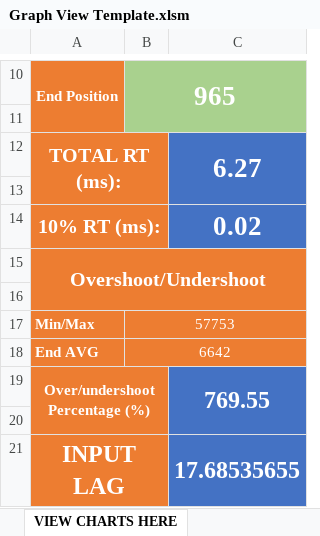
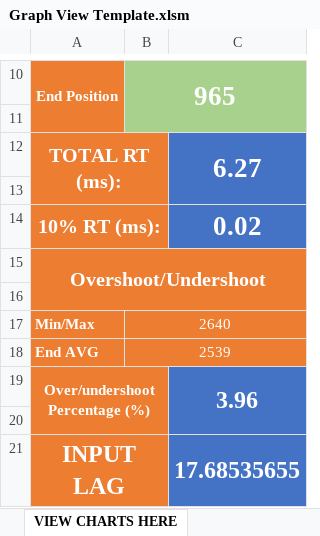
Before and after one commit to andymanic/OSRTT, an Excel workbook: Graph View Template.xlsm, sheet VIEW CHARTS HERE, drawn as a sheet; only a part is shown, gaps mark what is left out; values as stored, in another font and other column widths than the file's, no borders; charts and pictures not drawn; 1 other sheet too large or unreadable and not compared; the diff names each change by its address in the sheet, - before the commit and + after, or states it on an @@ line.

```diff
--- a/Graph View Template.xlsm (sheet VIEW CHARTS HERE)
+++ b/Graph View Template.xlsm (sheet VIEW CHARTS HERE)
-B17: 57753
+B17: 2640
-B18: 6642
+B18: 2539
-C19: 769.55
+C19: 3.96
```
Also changed, not shown: charts or pictures, Results Template.xlsx, 4 other files.
